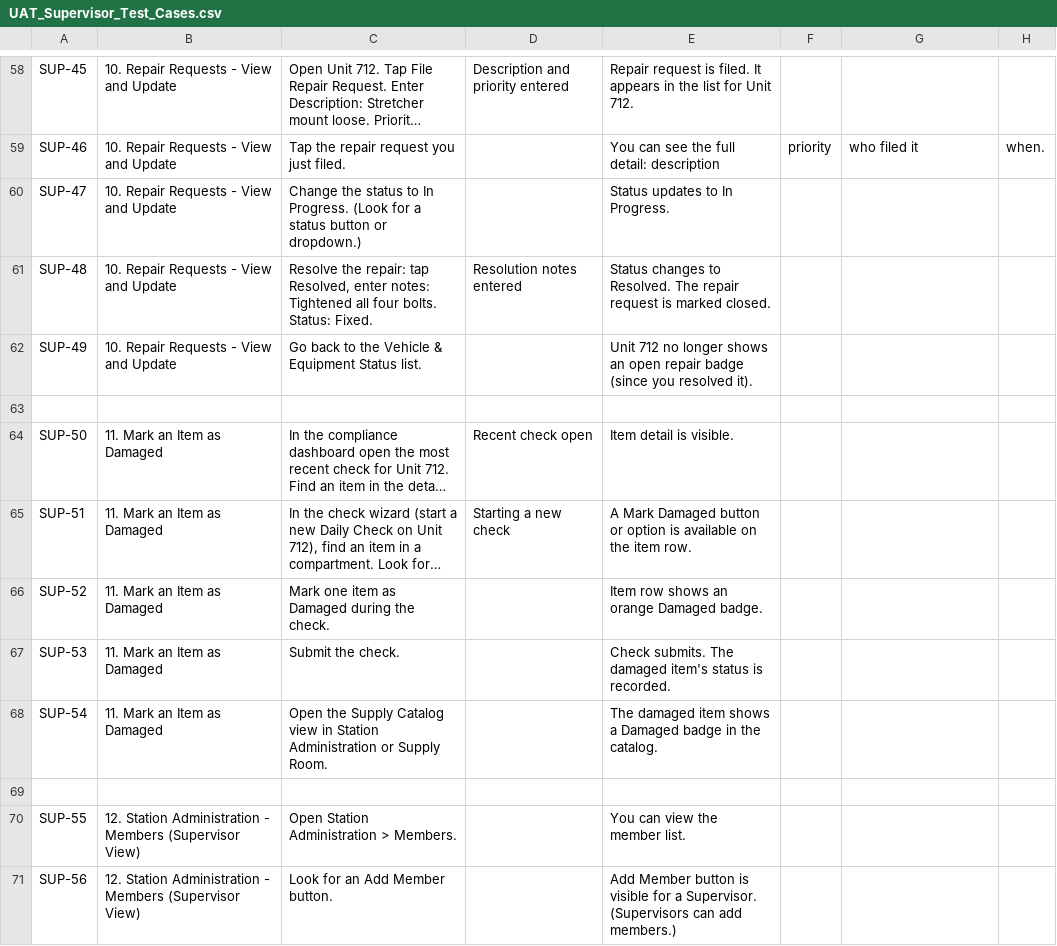
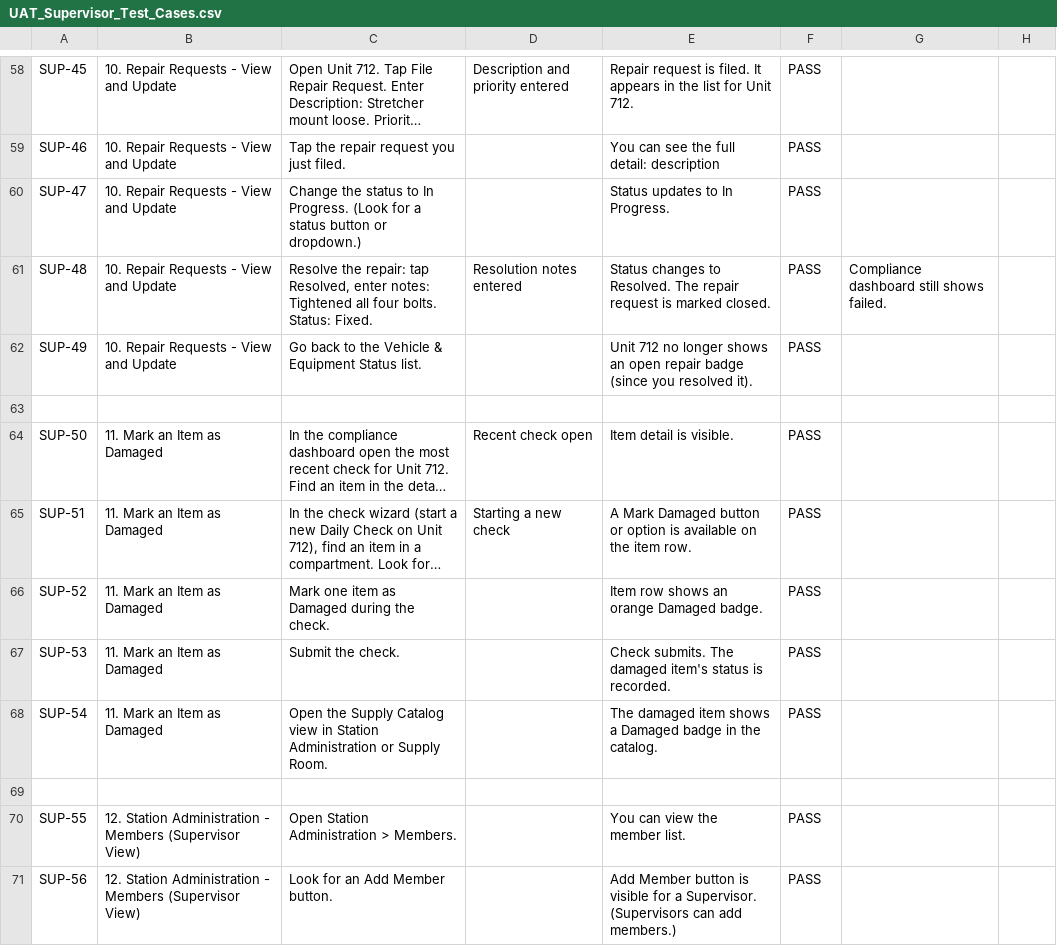
Before and after one commit to Jinniyah/EMS_ReadyKit, a CSV file: docs/UAT_Supervisor_Test_Cases.csv, drawn as a sheet; only a part is shown, gaps mark what is left out; long unchanged cells end in …; the diff covers the shown part only; the diff names each change by its address in the sheet, - before the commit and + after, or states it on an @@ line.

```diff
--- a/docs/UAT_Supervisor_Test_Cases.csv
+++ b/docs/UAT_Supervisor_Test_Cases.csv
-F58: (empty)
+F58: PASS
-F59: priority
+F59: PASS
-G59: who filed it
+G59: (empty)
-H59: when.
+H59: (empty)
-F60:F62: (empty)
+F60:F62: PASS
-G61: (empty)
+G61: Compliance dashboard still shows failed.
-F64:F68: (empty)
+F64:F68: PASS
-F70:F71: (empty)
+F70:F71: PASS
```
Also changed, not shown: 43 edited cells elsewhere in this file, docs/templates/TEMPLATE_UAT_Supervisor_Test_Cases.csv, 7 other files.
